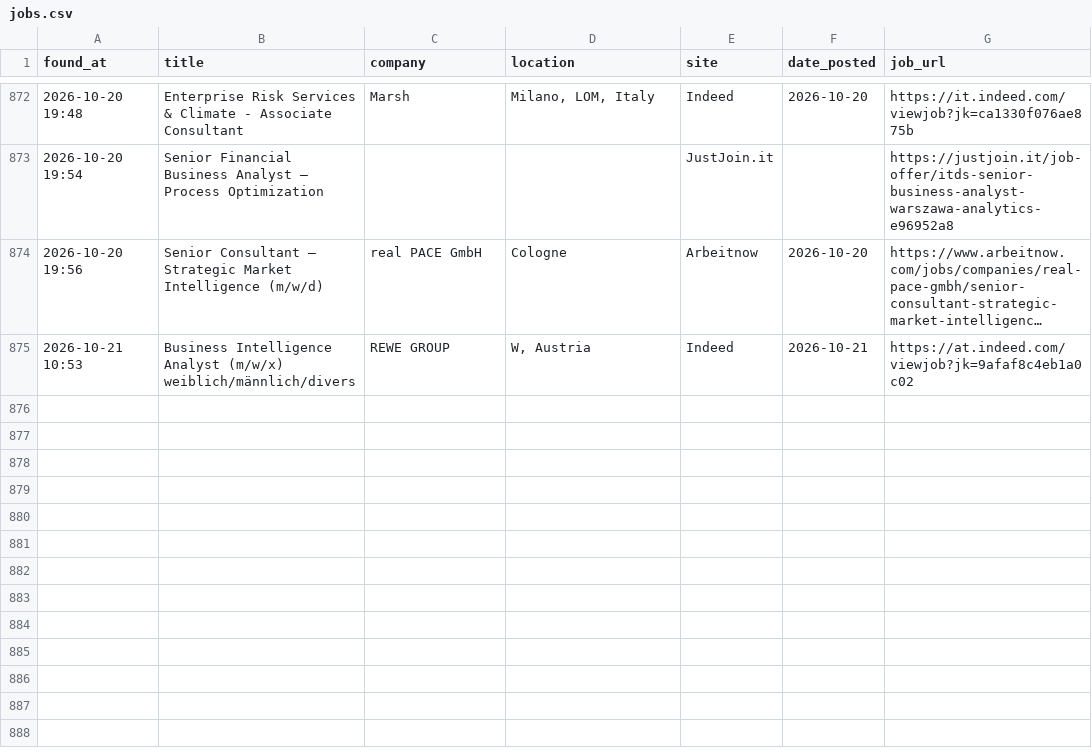
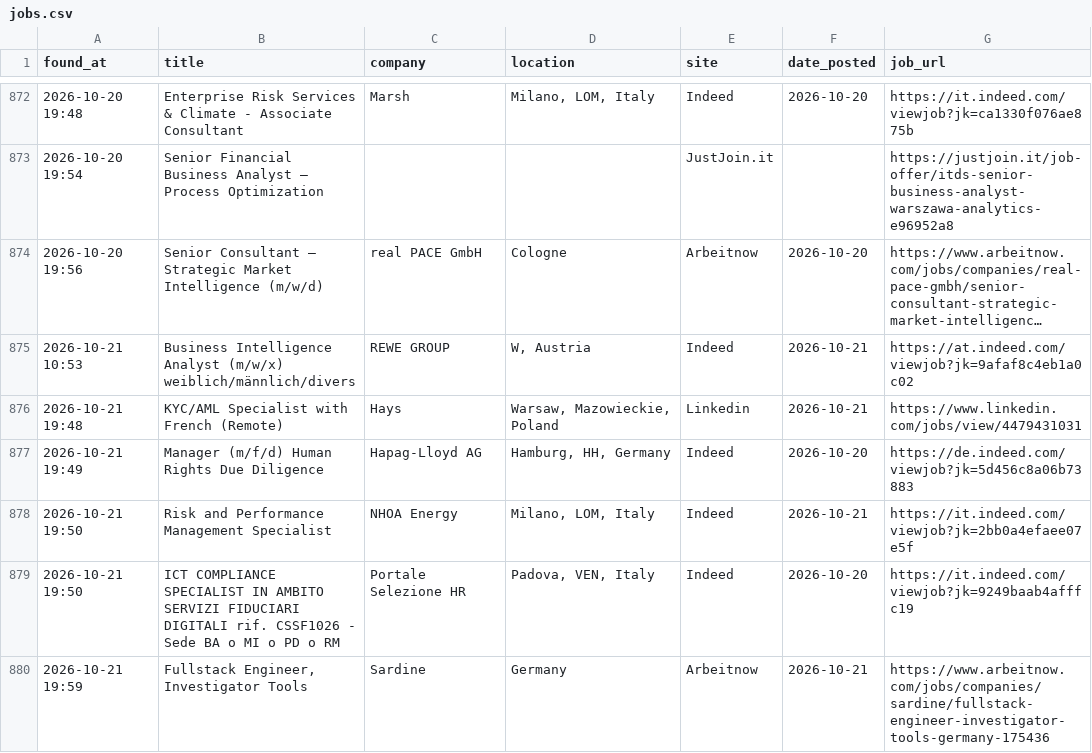
Before and after one commit to trpelka/job-scraper-bot, a CSV file: jobs.csv, drawn as a sheet; only a part is shown, gaps mark what is left out; long unchanged cells end in …; the diff names each change by its address in the sheet, - before the commit and + after, or states it on an @@ line.

```diff
--- a/jobs.csv
+++ b/jobs.csv
+row 876: 2026-10-21 19:48 | KYC/AML Specialist with French (Remote) | Hays | Warsaw, Mazowieckie, Poland | Linkedin | 2026-10-21 | https://www.linkedin.com/jobs/view/4479431031
+row 877: 2026-10-21 19:49 | Manager (m/f/d) Human Rights Due Diligence | Hapag-Lloyd AG | Hamburg, HH, Germany | Indeed | 2026-10-20 | https://de.indeed.com/viewjob?jk=5d456c8a06b73883
+row 878: 2026-10-21 19:50 | Risk and Performance Management Specialist | NHOA Energy | Milano, LOM, Italy | Indeed | 2026-10-21 | https://it.indeed.com/viewjob?jk=2bb0a4efaee07e5f
+row 879: 2026-10-21 19:50 | ICT COMPLIANCE SPECIALIST IN AMBITO SERVIZI FIDUCIARI DIGITALI rif. CSSF1026 - Sede BA o MI o PD o RM | Portale Selezione HR | Padova, VEN, Italy | Indeed | 2026-10-20 | https://it.indeed.com/viewjob?jk=9249baab4afffc19
+row 880: 2026-10-21 19:59 | Fullstack Engineer, Investigator Tools | Sardine | Germany | Arbeitnow | 2026-10-21 | https://www.arbeitnow.com/jobs/companies/sardine/fullstack-engineer-investigator-tools-germany-175436
```
Also changed, not shown: 1 other file.
